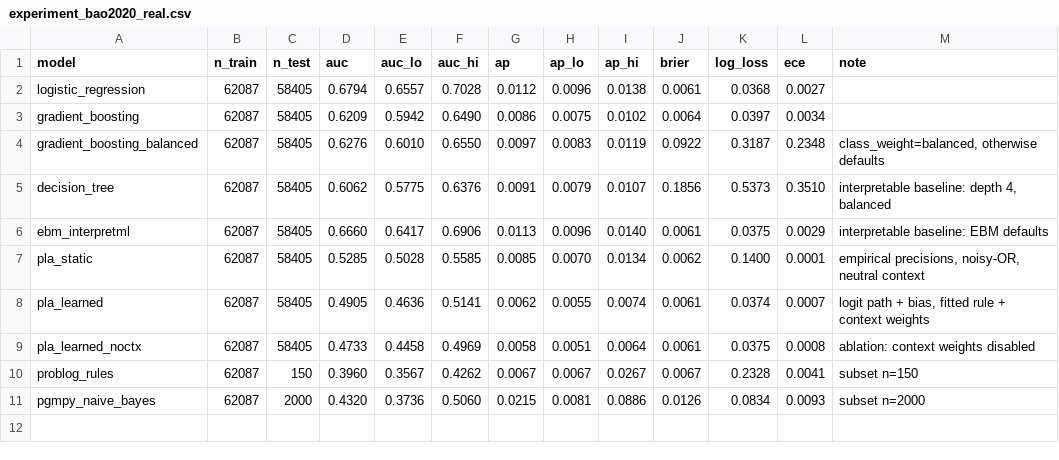
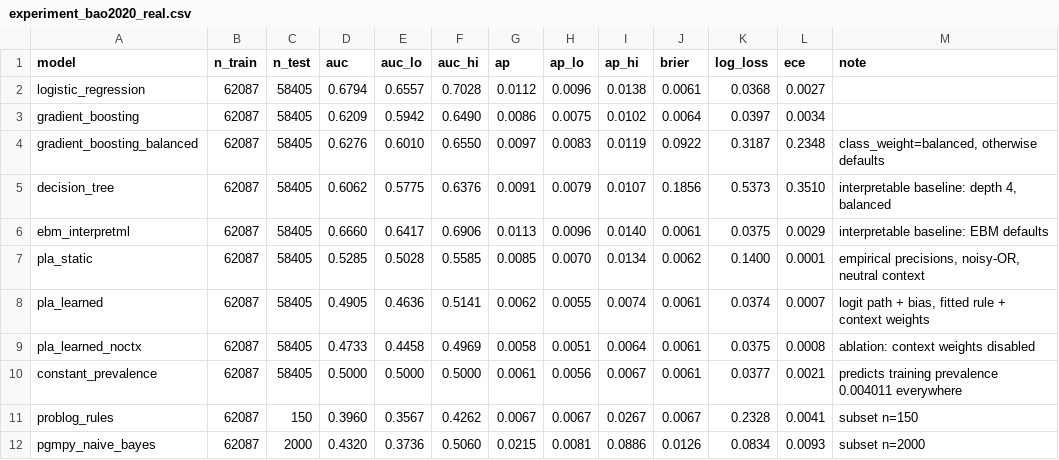
Before and after one commit to ETS-Hashemi/PLA, a CSV file: results/experiment_bao2020_real.csv, drawn as a sheet.

```diff
--- a/results/experiment_bao2020_real.csv
+++ b/results/experiment_bao2020_real.csv
@@ -9,2 +9,3 @@ pla_learned,62087,58405,0.4905,0.4636,0.5141,0.0062,0.0055,0.0074,0.0061,0.0374,
 pla_learned_noctx,62087,58405,0.4733,0.4458,0.4969,0.0058,0.0051,0.0064,0.0061,0.0375,0.0008,ablation: context weights disabled
+constant_prevalence,62087,58405,0.5000,0.5000,0.5000,0.0061,0.0056,0.0067,0.0061,0.0377,0.0021,predicts training prevalence 0.004011 everywhere
 problog_rules,62087,150,0.3960,0.3567,0.4262,0.0067,0.0067,0.0267,0.0067,0.2328,0.0041,subset n=150
```
Also changed, not shown: 2 other files.
